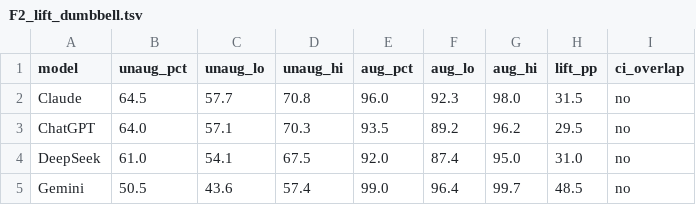
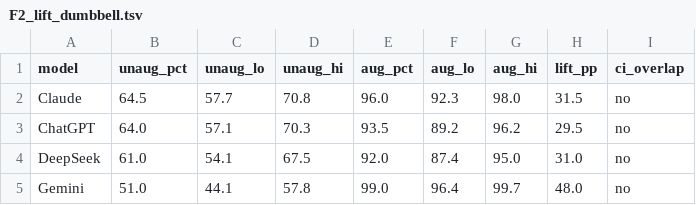
Before and after one commit to prashant-kotian/Surfactant-Toolkit, a TSV file: results/figs_data/F2_lift_dumbbell.tsv, drawn as a sheet.

```diff
--- a/results/figs_data/F2_lift_dumbbell.tsv
+++ b/results/figs_data/F2_lift_dumbbell.tsv
@@ -4,2 +4,2 @@ ChatGPT	64.0	57.1	70.3	93.5	89.2	96.2	29.5	no
 DeepSeek	61.0	54.1	67.5	92.0	87.4	95.0	31.0	no
-Gemini	50.5	43.6	57.4	99.0	96.4	99.7	48.5	no
+Gemini	51.0	44.1	57.8	99.0	96.4	99.7	48.0	no
```
Also changed, not shown: results/figs_data/F1_grand_ci.tsv, results/figs_data/F3_subconcept_matrix.tsv, 16 other files.
